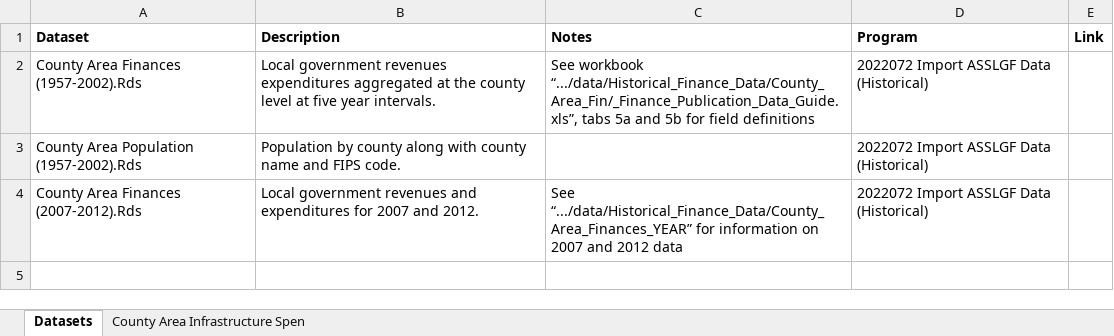
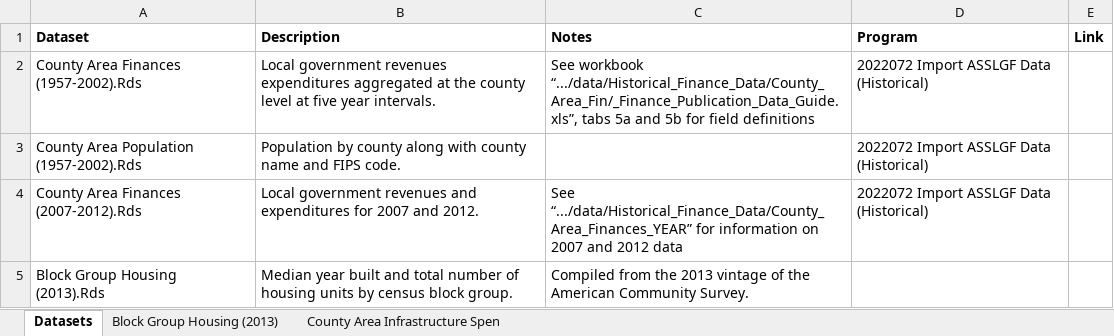
Before and after one commit to williamsca/strong-towns, an Excel workbook: reference/20220805 Data Dictionary.xlsx, sheet Datasets, drawn as a sheet; values as stored, in another font and other column widths than the file's, no borders; the diff names each change by its address in the sheet, - before the commit and + after, or states it on an @@ line.

Commit message:
download median construction year from ACS

```diff
--- a/reference/20220805 Data Dictionary.xlsx (sheet Datasets)
+++ b/reference/20220805 Data Dictionary.xlsx (sheet Datasets)
+sheet tab: Block Group Housing (2013)
+row 5: Block Group Housing (2013).Rds | Median year built and total number of housing units by census block group. | Compiled from the 2013 vintage of the American Community Survey.
```
Also changed, not shown: 5 other files.
